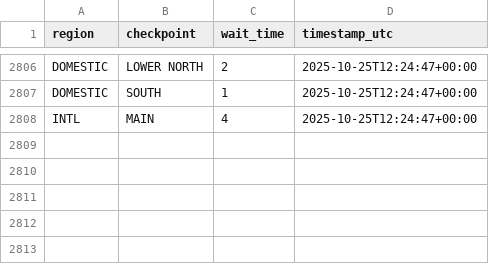
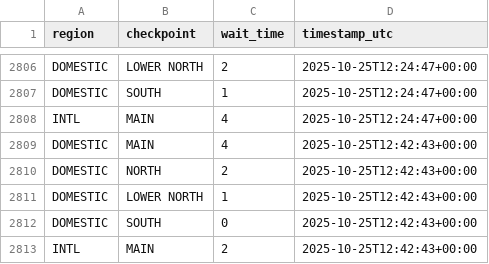
Before and after one commit to charlesminshew/atl-tsa-wait-times, a CSV file: data/atl_tsa_wait_times.csv, drawn as a sheet; only a part is shown, gaps mark what is left out; the diff names each change by its address in the sheet, - before the commit and + after, or states it on an @@ line.

```diff
--- a/data/atl_tsa_wait_times.csv
+++ b/data/atl_tsa_wait_times.csv
+row 2809: DOMESTIC | MAIN | 4 | 2025-10-25T12:42:43+00:00
+row 2810: DOMESTIC | NORTH | 2 | 2025-10-25T12:42:43+00:00
+row 2811: DOMESTIC | LOWER NORTH | 1 | 2025-10-25T12:42:43+00:00
+row 2812: DOMESTIC | SOUTH | 0 | 2025-10-25T12:42:43+00:00
+row 2813: INTL | MAIN | 2 | 2025-10-25T12:42:43+00:00
```
